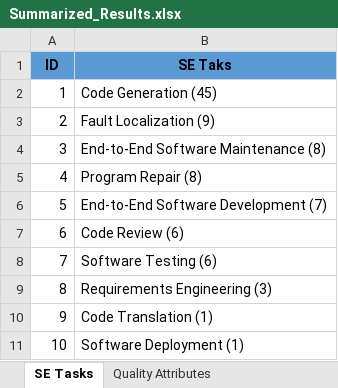
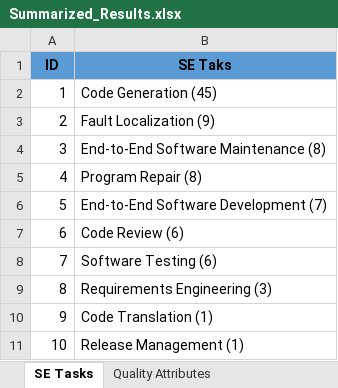
Before and after one commit to Caiyangxiao/MASDesign, an Excel workbook: Summarized_Results.xlsx, sheet SE Tasks, drawn as a sheet; values as stored, in another font and other column widths than the file's, no borders; the diff names each change by its address in the sheet, - before the commit and + after, or states it on an @@ line.

```diff
--- a/Summarized_Results.xlsx (sheet SE Tasks)
+++ b/Summarized_Results.xlsx (sheet SE Tasks)
-B11 (SE Taks): Software Deployment (1)
+B11 (SE Taks): Release Management (1)
```
Also changed, not shown: 1 other file.
